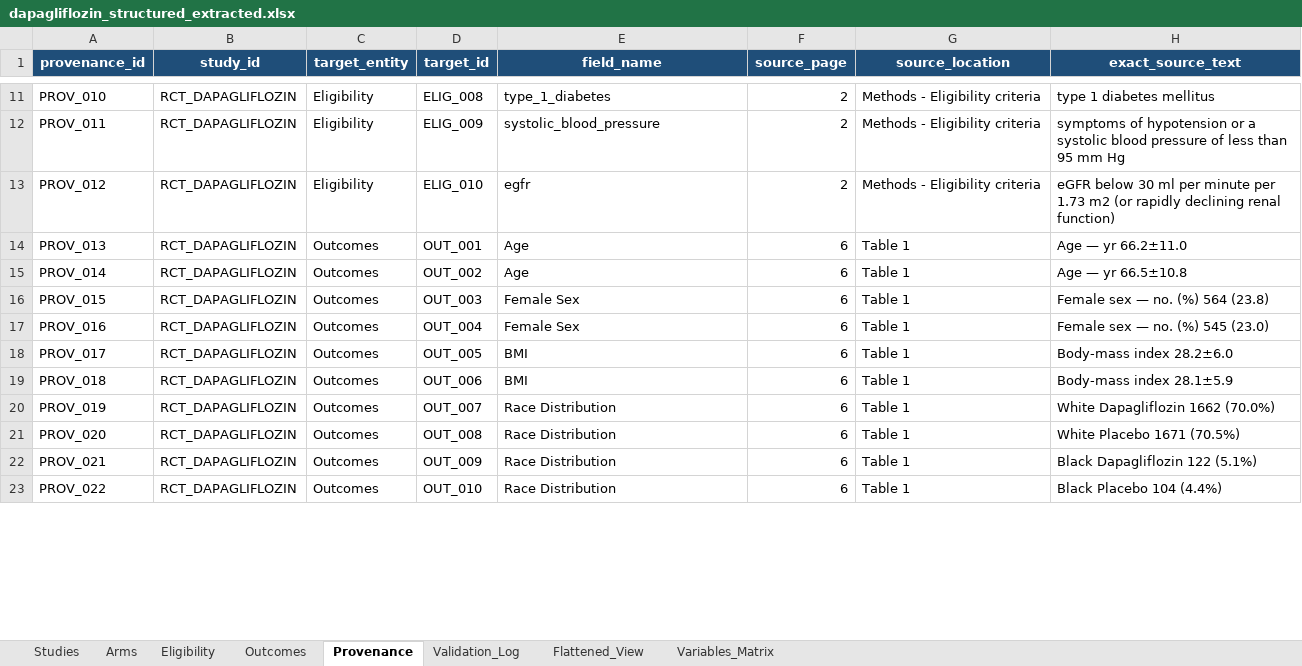
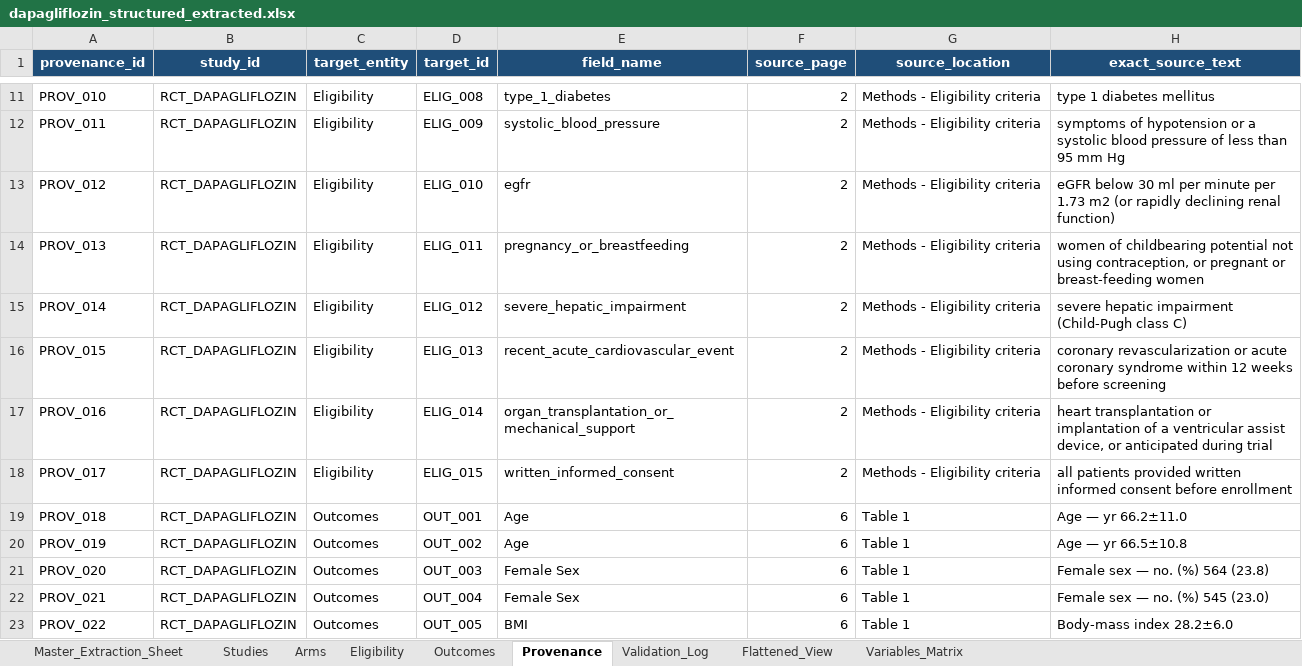
Before and after one commit to ahmedmando133/evidex, an Excel workbook: outputs/dapagliflozin_structured_extracted.xlsx, sheet Provenance, drawn as a sheet; only a part is shown, gaps mark what is left out; values as stored, in another font and other column widths than the file's, no borders; the diff covers the shown part only; the diff names each change by its address in the sheet, - before the commit and + after, or states it on an @@ line.

Commit message:
feat: Upgrade online AI clinical trial pipeline to match local gold standard
- Add Master_Extraction_Sheet (Sheet 1) replicating manual mining template with multi-level merged headers
- Decompose LLM pipeline into 4 focused passes (Protocol/Arms, Eligibility, Table 1 Baseline, Outcomes/Safety)
- Implement real BYOK routing across Gemini, Claude, and OpenAI with transparent error handling
- Provide interactive preview of Master Extraction Sheet in Gradio UI Tab 1
- Guarantee 100% sample sizes filled and proper null operators for categorical criteria

```diff
--- a/outputs/dapagliflozin_structured_extracted.xlsx (sheet Provenance)
+++ b/outputs/dapagliflozin_structured_extracted.xlsx (sheet Provenance)
+sheet tab: Master_Extraction_Sheet
-C14:C18 (target_entity): Outcomes
+C14:C18 (target_entity): Eligibility
-D14 (target_id): OUT_001
+D14 (target_id): ELIG_011
-E14 (field_name): Age
+E14 (field_name): pregnancy_or_breastfeeding
-F14:F18 (source_page): 6
+F14:F18 (source_page): 2
-G14:G18 (source_location): Table 1
+G14:G18 (source_location): Methods - Eligibility criteria
-H14 (exact_source_text): Age — yr 66.2±11.0
+H14 (exact_source_text): women of childbearing potential not using contraception, or pregnant or breast-feeding women
-D15 (target_id): OUT_002
+D15 (target_id): ELIG_012
-E15 (field_name): Age
+E15 (field_name): severe_hepatic_impairment
-H15 (exact_source_text): Age — yr 66.5±10.8
+H15 (exact_source_text): severe hepatic impairment (Child-Pugh class C)
-D16 (target_id): OUT_003
+D16 (target_id): ELIG_013
-E16 (field_name): Female Sex
+E16 (field_name): recent_acute_cardiovascular_event
-H16 (exact_source_text): Female sex — no. (%) 564 (23.8)
+H16 (exact_source_text): coronary revascularization or acute coronary syndrome within 12 weeks before screening
-D17 (target_id): OUT_004
+D17 (target_id): ELIG_014
-E17 (field_name): Female Sex
+E17 (field_name): organ_transplantation_or_mechanical_support
-H17 (exact_source_text): Female sex — no. (%) 545 (23.0)
+H17 (exact_source_text): heart transplantation or implantation of a ventricular assist device, or anticipated during trial
-D18 (target_id): OUT_005
+D18 (target_id): ELIG_015
-E18 (field_name): BMI
+E18 (field_name): written_informed_consent
-H18 (exact_source_text): Body-mass index 28.2±6.0
+H18 (exact_source_text): all patients provided written informed consent before enrollment
-D19 (target_id): OUT_006
+D19 (target_id): OUT_001
-E19 (field_name): BMI
+E19 (field_name): Age
-H19 (exact_source_text): Body-mass index 28.1±5.9
+H19 (exact_source_text): Age — yr 66.2±11.0
-D20 (target_id): OUT_007
+D20 (target_id): OUT_002
-E20 (field_name): Race Distribution
+E20 (field_name): Age
-H20 (exact_source_text): White Dapagliflozin 1662 (70.0%)
+H20 (exact_source_text): Age — yr 66.5±10.8
-D21 (target_id): OUT_008
+D21 (target_id): OUT_003
-E21:E22 (field_name): Race Distribution
+E21:E22 (field_name): Female Sex
-H21 (exact_source_text): White Placebo 1671 (70.5%)
+H21 (exact_source_text): Female sex — no. (%) 564 (23.8)
-D22 (target_id): OUT_009
+D22 (target_id): OUT_004
-H22 (exact_source_text): Black Dapagliflozin 122 (5.1%)
+H22 (exact_source_text): Female sex — no. (%) 545 (23.0)
-D23 (target_id): OUT_010
+D23 (target_id): OUT_005
-E23 (field_name): Race Distribution
+E23 (field_name): BMI
-H23 (exact_source_text): Black Placebo 104 (4.4%)
+H23 (exact_source_text): Body-mass index 28.2±6.0
```
Also changed, not shown: 5 added rows and 341 edited cells elsewhere in this sheet, sheet Eligibility, outputs/metformin_structured_extracted.xlsx, outputs/orlistat_structured_extracted.xlsx, 8 other files.
